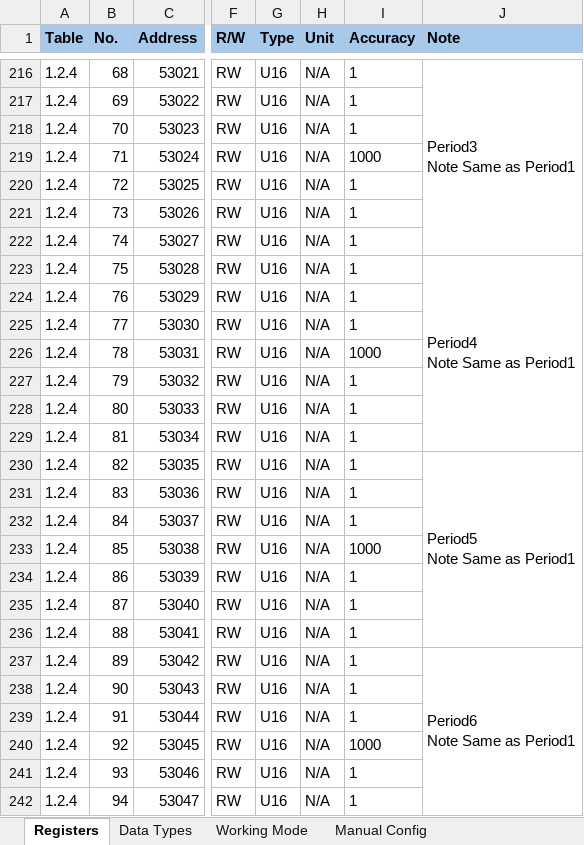
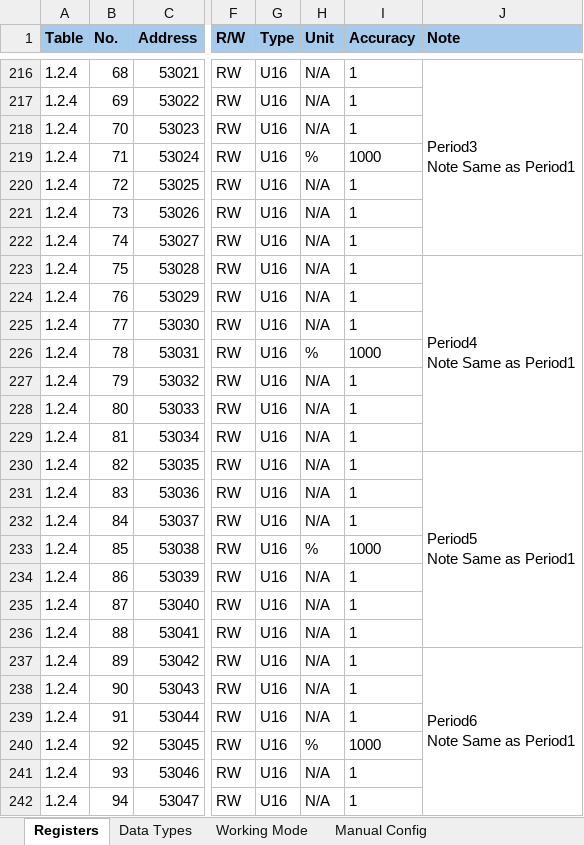
Before and after one commit to bern77/openhab-solinteg-config, an Excel workbook: Solinteg Modbus Registers.xlsx, sheet Registers, drawn as a sheet; only a part is shown, gaps mark what is left out; values as stored, in another font and other column widths than the file's, no borders; conditional formats not drawn; the diff covers the shown part only; the diff names each change by its address in the sheet, - before the commit and + after, or states it on an @@ line.

```diff
--- a/Solinteg Modbus Registers.xlsx (sheet Registers)
+++ b/Solinteg Modbus Registers.xlsx (sheet Registers)
-H219 (Unit): N/A
+H219 (Unit): %
-H226 (Unit): N/A
+H226 (Unit): %
-H233 (Unit): N/A
+H233 (Unit): %
-H240 (Unit): N/A
+H240 (Unit): %
```
Also changed, not shown: 6 edited cells and cell formats elsewhere in this sheet, 11 other files.
